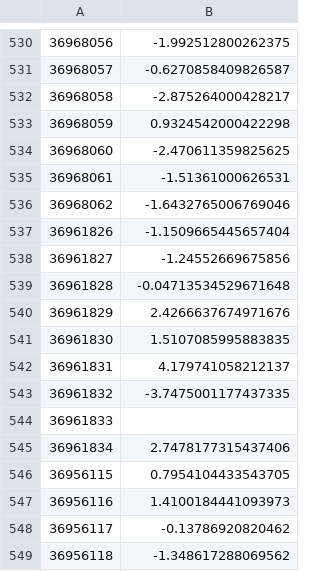
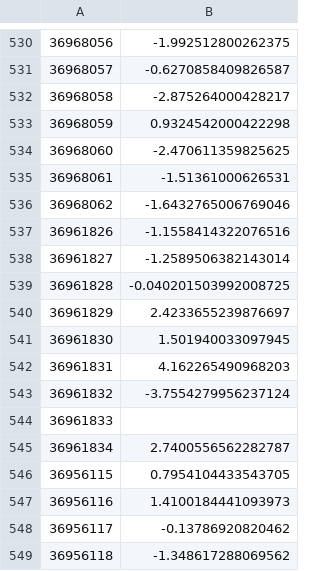
Before and after one commit to openforcefield/yammbs-dataset-submission, a CSV file: _tests/output/dde.csv, drawn as a sheet; only a part is shown, gaps mark what is left out.

```diff
--- a/_tests/output/dde.csv
+++ b/_tests/output/dde.csv
@@ -536,11 +536,11 @@
 36968062,-1.6432765006769046
-36961826,-1.1509665445657404
-36961827,-1.24552669675856
-36961828,-0.04713534529671648
-36961829,2.4266637674971676
-36961830,1.5107085995883835
-36961831,4.179741058212137
-36961832,-3.7475001177437335
+36961826,-1.1558414322076516
+36961827,-1.2589506382143014
+36961828,-0.040201503992008725
+36961829,2.4233655239876697
+36961830,1.501940033097945
+36961831,4.162265490968203
+36961832,-3.7554279956237124
 36961833,
-36961834,2.7478177315437406
+36961834,2.7400556562282787
 36956115,0.7954104433543705
```
Also changed, not shown: _tests/output/icrmsd.csv, _tests/output/rmsd.csv, 1 other file.
